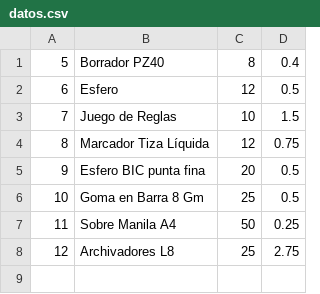
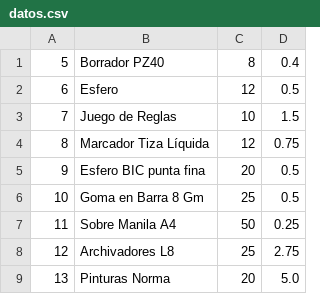
Before and after one commit to garh-uea/Proyecto-Papeleria-Compu-Click, a CSV file: data/datos.csv, drawn as a sheet.

```diff
--- a/data/datos.csv
+++ b/data/datos.csv
@@ -8 +8,2 @@
 12,Archivadores L8,25,2.75
+13,Pinturas Norma,20,5.0
```
Also changed, not shown: 17 other files.
